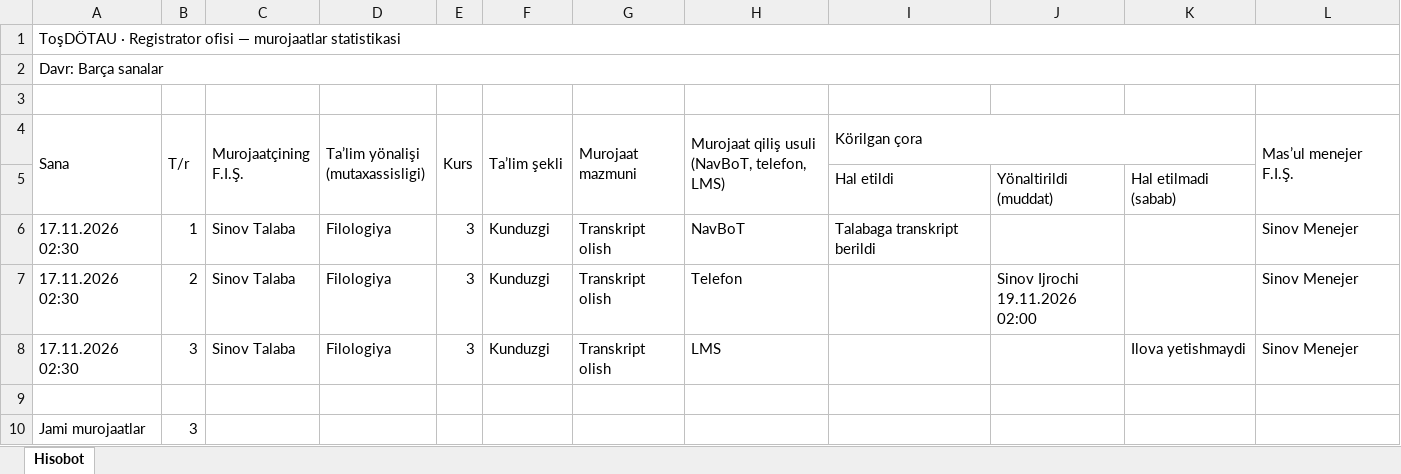
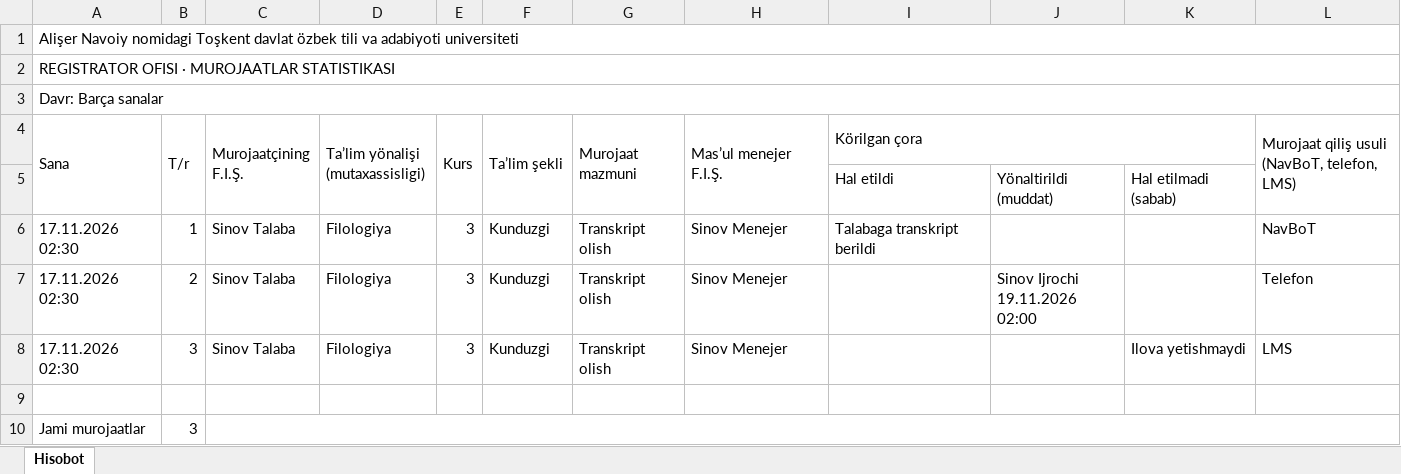
Before and after one commit to navoiyuni2016-gif/NavBot, an Excel workbook: docs/EXCEL-NAMUNA.xlsx, sheet Hisobot, drawn as a sheet; values as stored, in another font and other column widths than the file's, no cell formats; removed rows and columns are numbered as before the commit, all else as after; the diff names each change by its address in the sheet, - before the commit and + after, or states it on an @@ line.

Commit message:
Restyle Excel report with full university title and swap manager/channel columns

```diff
--- a/docs/EXCEL-NAMUNA.xlsx (sheet Hisobot)
+++ b/docs/EXCEL-NAMUNA.xlsx (sheet Hisobot)
-A1 (Sana): ToşDÖTAU · Registrator ofisi — murojaatlar statistikasi
+A1 (Sana): Alişer Navoiy nomidagi Toşkent davlat özbek tili va adabiyoti universiteti
+row 2: REGISTRATOR OFISI · MUROJAATLAR STATISTIKASI
-row 3: (empty)
-H4: Murojaat qiliş usuli (NavBoT, telefon, LMS)
+H4: Mas’ul menejer F.I.Ş.
-L4: Mas’ul menejer F.I.Ş.
+L4: Murojaat qiliş usuli (NavBoT, telefon, LMS)
-H6 (Mas’ul menejer F.I.Ş.): NavBoT
+H6 (Mas’ul menejer F.I.Ş.): Sinov Menejer
-L6: Sinov Menejer
+L6: NavBoT
-H7 (Mas’ul menejer F.I.Ş.): Telefon
+H7 (Mas’ul menejer F.I.Ş.): Sinov Menejer
-L7: Sinov Menejer
+L7: Telefon
-H8 (Mas’ul menejer F.I.Ş.): LMS
+H8 (Mas’ul menejer F.I.Ş.): Sinov Menejer
-L8: Sinov Menejer
+L8: LMS
+C10:L10 merged
```
Also changed, not shown: cell formats, 3 other files.
